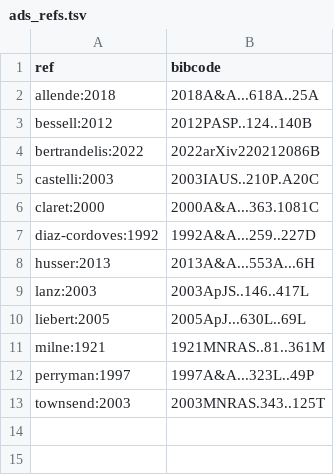
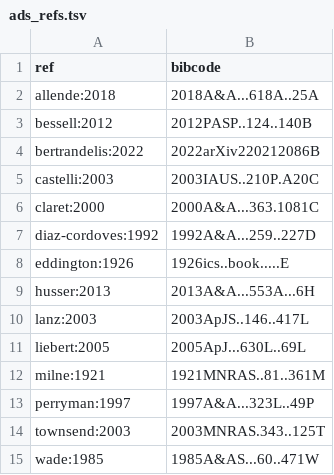
Before and after one commit to rhdtownsend/msg, a TSV file: docs/source/ads_refs.tsv, drawn as a sheet.

```diff
--- a/docs/source/ads_refs.tsv
+++ b/docs/source/ads_refs.tsv
@@ -7,2 +7,3 @@ claret:2000	2000A&A...363.1081C
 diaz-cordoves:1992	1992A&A...259..227D
+eddington:1926	1926ics..book.....E
 husser:2013	2013A&A...553A...6H
@@ -13 +14,2 @@ perryman:1997	1997A&A...323L..49P
 townsend:2003	2003MNRAS.343..125T
+wade:1985	1985A&AS...60..471W
```
Also changed, not shown: 9 other files.
